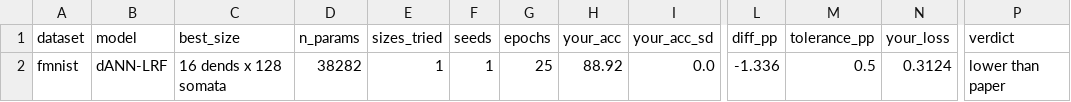
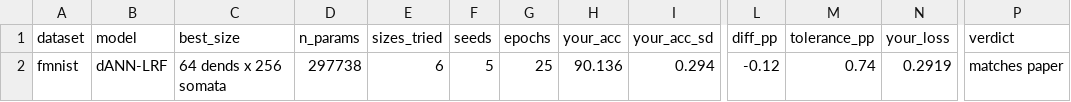
Before and after one commit to HillaryKchao/NEU231_Final_Project, a CSV file: figures/summary.csv, drawn as a sheet; only a part is shown, gaps mark what is left out; the diff names each change by its address in the sheet, - before the commit and + after, or states it on an @@ line.

Commit message:
results + figures from test sweep

```diff
--- a/figures/summary.csv
+++ b/figures/summary.csv
-C2 (best_size): 16 dends x 128 somata
+C2 (best_size): 64 dends x 256 somata
-D2 (n_params): 38282
+D2 (n_params): 297738
-E2 (sizes_tried): 1
+E2 (sizes_tried): 6
-F2 (seeds): 1
+F2 (seeds): 5
-H2 (your_acc): 88.92
+H2 (your_acc): 90.136
-I2 (your_acc_sd): 0.0
+I2 (your_acc_sd): 0.294
-L2 (diff_pp): -1.336
+L2 (diff_pp): -0.12
-M2 (tolerance_pp): 0.5
+M2 (tolerance_pp): 0.74
-N2 (your_loss): 0.3124
+N2 (your_loss): 0.2919
-P2 (verdict): lower than paper
+P2 (verdict): matches paper
```
Also changed, not shown: 5 other files.
